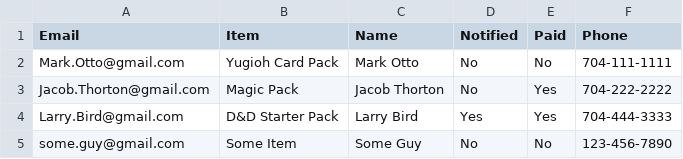
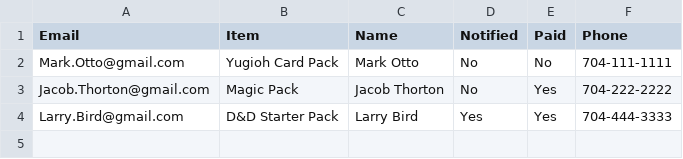
Before and after one commit to Zapamitter/zapamitter.github.io, a CSV file: preorder.csv, drawn as a sheet; the diff names each change by its address in the sheet, - before the commit and + after, or states it on an @@ line.

```diff
--- a/preorder.csv
+++ b/preorder.csv
-row 5: some.guy@gmail.com | Some Item | Some Guy | No | No | 123-456-7890
```
Also changed, not shown: 5 other files.
